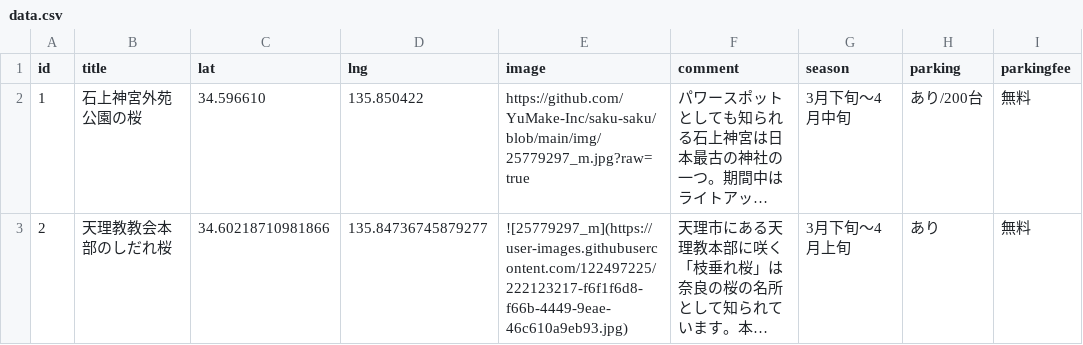
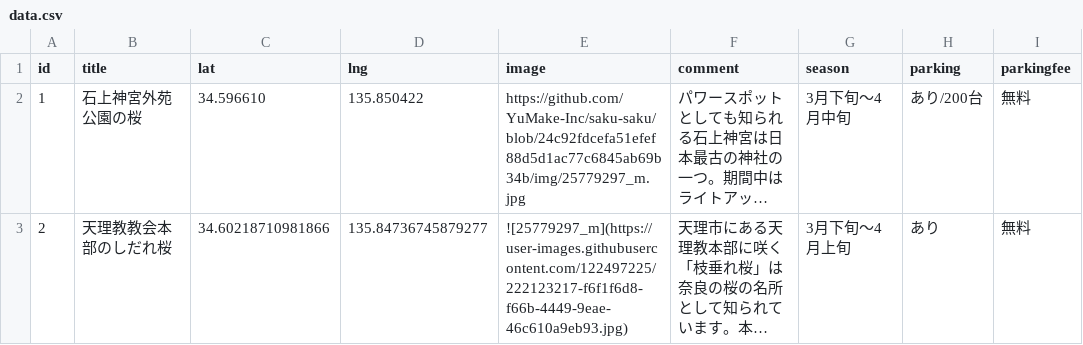
Before and after one commit to YuMake-Inc/saku-saku, a CSV file: csvdata/data.csv, drawn as a sheet; only a part is shown; long unchanged cells end in …; the diff names each change by its address in the sheet, - before the commit and + after, or states it on an @@ line.

Commit message:
画像リンク修正

```diff
--- a/csvdata/data.csv
+++ b/csvdata/data.csv
-E2 (image): https://github.com/YuMake-Inc/saku-saku/blob/main/img/25779297_m.jpg?raw=true
+E2 (image): https://github.com/YuMake-Inc/saku-saku/blob/24c92fdcefa51efef88d5d1ac77c6845ab69b34b/img/25779297_m.jpg
```
